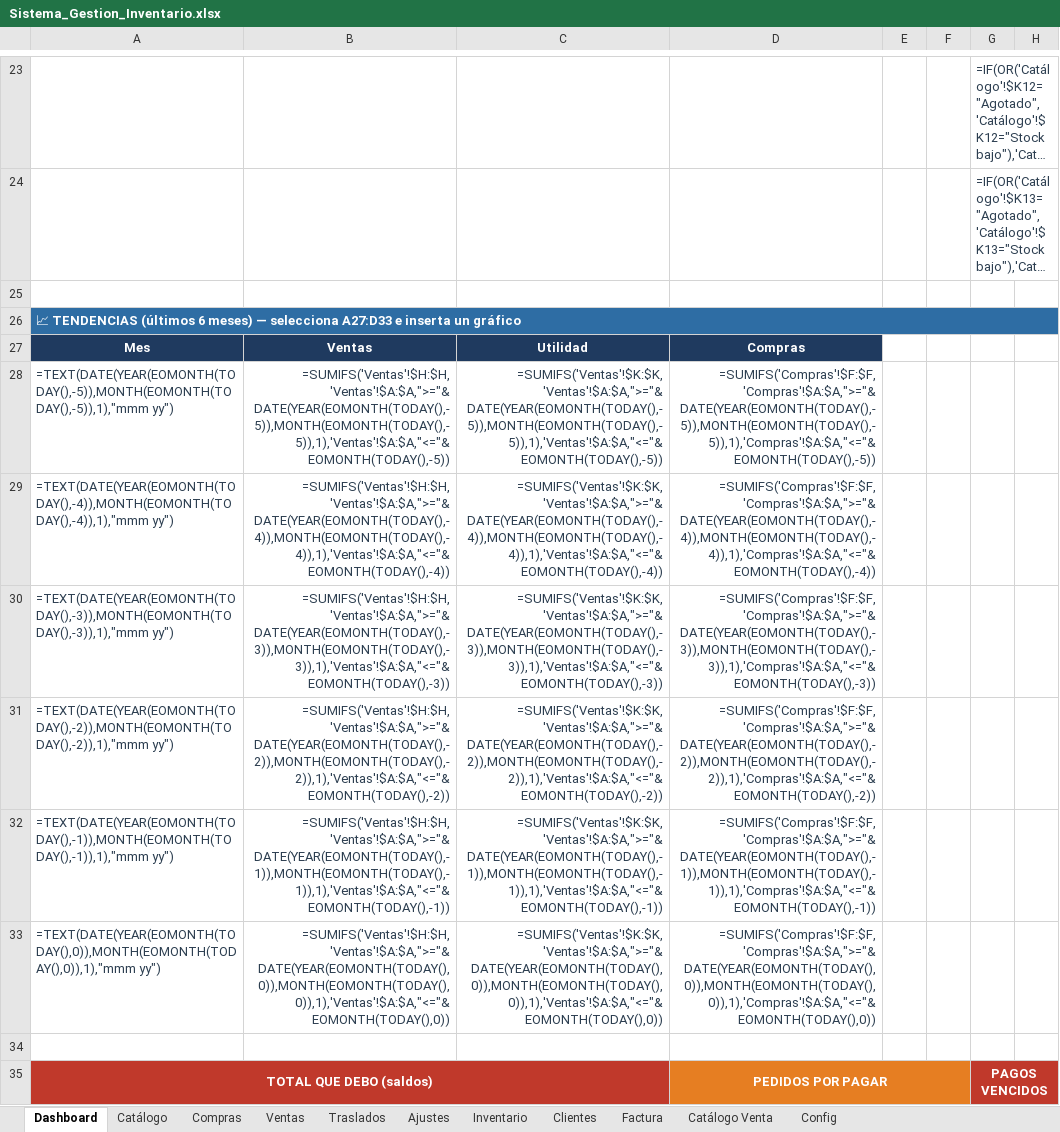
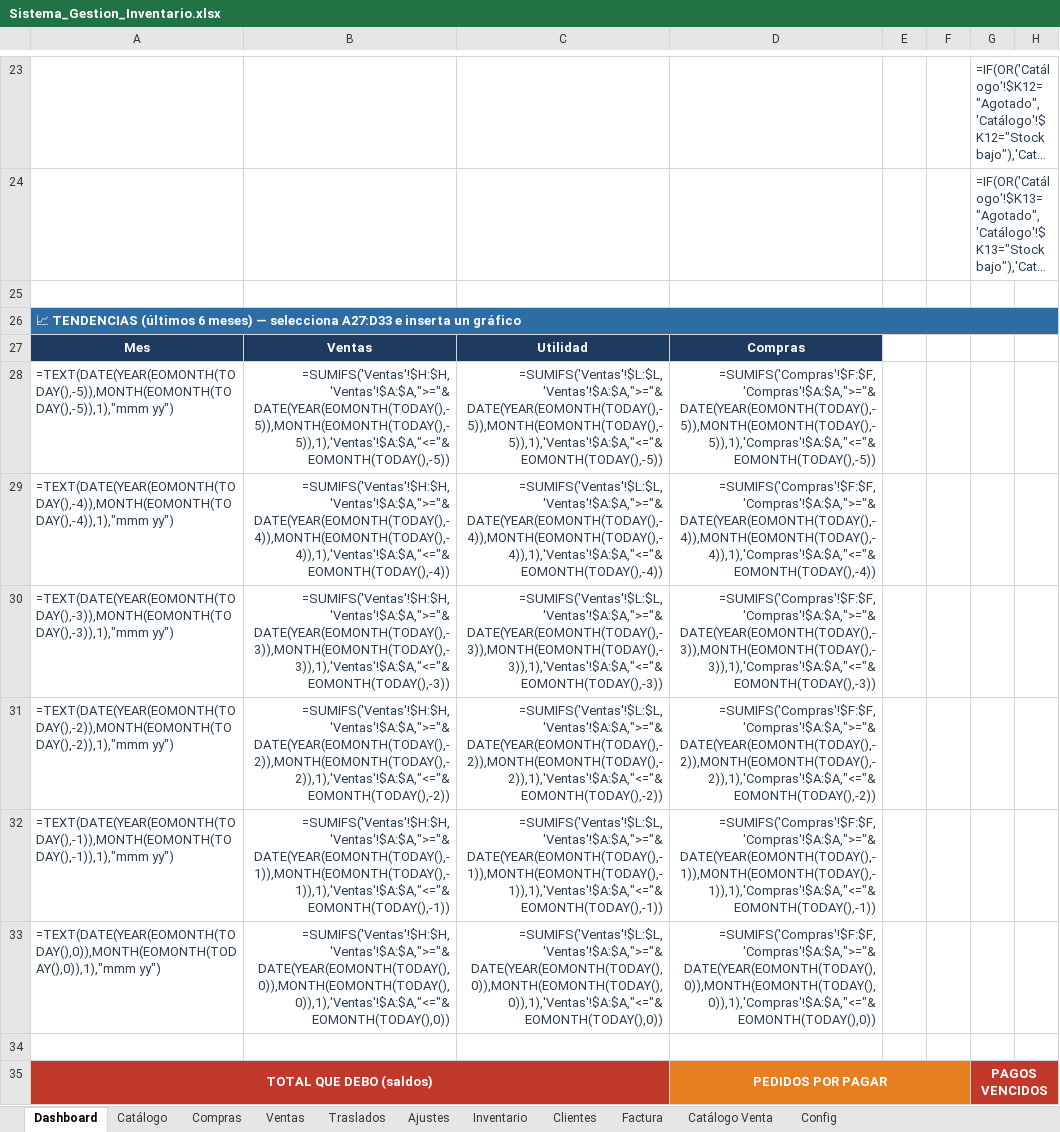
Before and after one commit to inversionescrypto8-hash/oiujyht, an Excel workbook: generator/Sistema_Gestion_Inventario.xlsx, sheet Dashboard, drawn as a sheet; only a part is shown, gaps mark what is left out; long unchanged cells end in …; values as stored, in another font and other column widths than the file's, no borders; formulas without a stored value are shown as written; the diff covers the shown part only; the diff names each change by its address in the sheet, - before the commit and + after, or states it on an @@ line.

Commit message:
Costos fijos pasan a Ventas (por venta), utilidad neta; Compras solo pagos/tarjetas

```diff
--- a/generator/Sistema_Gestion_Inventario.xlsx (sheet Dashboard)
+++ b/generator/Sistema_Gestion_Inventario.xlsx (sheet Dashboard)
-C28: =SUMIFS('Ventas'!$K:$K,'Ventas'!$A:$A,">="&DATE(YEAR(EOMONTH(TODAY(),-5)),MONTH(EOMONTH(TODAY(),-5)),1),'Ventas'!$A:$A,"<="&EOMONTH(TODAY(),-5))
+C28: =SUMIFS('Ventas'!$L:$L,'Ventas'!$A:$A,">="&DATE(YEAR(EOMONTH(TODAY(),-5)),MONTH(EOMONTH(TODAY(),-5)),1),'Ventas'!$A:$A,"<="&EOMONTH(TODAY(),-5))
-C29: =SUMIFS('Ventas'!$K:$K,'Ventas'!$A:$A,">="&DATE(YEAR(EOMONTH(TODAY(),-4)),MONTH(EOMONTH(TODAY(),-4)),1),'Ventas'!$A:$A,"<="&EOMONTH(TODAY(),-4))
+C29: =SUMIFS('Ventas'!$L:$L,'Ventas'!$A:$A,">="&DATE(YEAR(EOMONTH(TODAY(),-4)),MONTH(EOMONTH(TODAY(),-4)),1),'Ventas'!$A:$A,"<="&EOMONTH(TODAY(),-4))
-C30: =SUMIFS('Ventas'!$K:$K,'Ventas'!$A:$A,">="&DATE(YEAR(EOMONTH(TODAY(),-3)),MONTH(EOMONTH(TODAY(),-3)),1),'Ventas'!$A:$A,"<="&EOMONTH(TODAY(),-3))
+C30: =SUMIFS('Ventas'!$L:$L,'Ventas'!$A:$A,">="&DATE(YEAR(EOMONTH(TODAY(),-3)),MONTH(EOMONTH(TODAY(),-3)),1),'Ventas'!$A:$A,"<="&EOMONTH(TODAY(),-3))
-C31: =SUMIFS('Ventas'!$K:$K,'Ventas'!$A:$A,">="&DATE(YEAR(EOMONTH(TODAY(),-2)),MONTH(EOMONTH(TODAY(),-2)),1),'Ventas'!$A:$A,"<="&EOMONTH(TODAY(),-2))
+C31: =SUMIFS('Ventas'!$L:$L,'Ventas'!$A:$A,">="&DATE(YEAR(EOMONTH(TODAY(),-2)),MONTH(EOMONTH(TODAY(),-2)),1),'Ventas'!$A:$A,"<="&EOMONTH(TODAY(),-2))
-C32: =SUMIFS('Ventas'!$K:$K,'Ventas'!$A:$A,">="&DATE(YEAR(EOMONTH(TODAY(),-1)),MONTH(EOMONTH(TODAY(),-1)),1),'Ventas'!$A:$A,"<="&EOMONTH(TODAY(),-1))
+C32: =SUMIFS('Ventas'!$L:$L,'Ventas'!$A:$A,">="&DATE(YEAR(EOMONTH(TODAY(),-1)),MONTH(EOMONTH(TODAY(),-1)),1),'Ventas'!$A:$A,"<="&EOMONTH(TODAY(),-1))
-C33: =SUMIFS('Ventas'!$K:$K,'Ventas'!$A:$A,">="&DATE(YEAR(EOMONTH(TODAY(),0)),MONTH(EOMONTH(TODAY(),0)),1),'Ventas'!$A:$A,"<="&EOMONTH(TODAY(),0))
+C33: =SUMIFS('Ventas'!$L:$L,'Ventas'!$A:$A,">="&DATE(YEAR(EOMONTH(TODAY(),0)),MONTH(EOMONTH(TODAY(),0)),1),'Ventas'!$A:$A,"<="&EOMONTH(TODAY(),0))
```
Also changed, not shown: 94 edited cells elsewhere in this sheet, sheet Compras, sheet Ventas, sheet Config, 2 other files.
